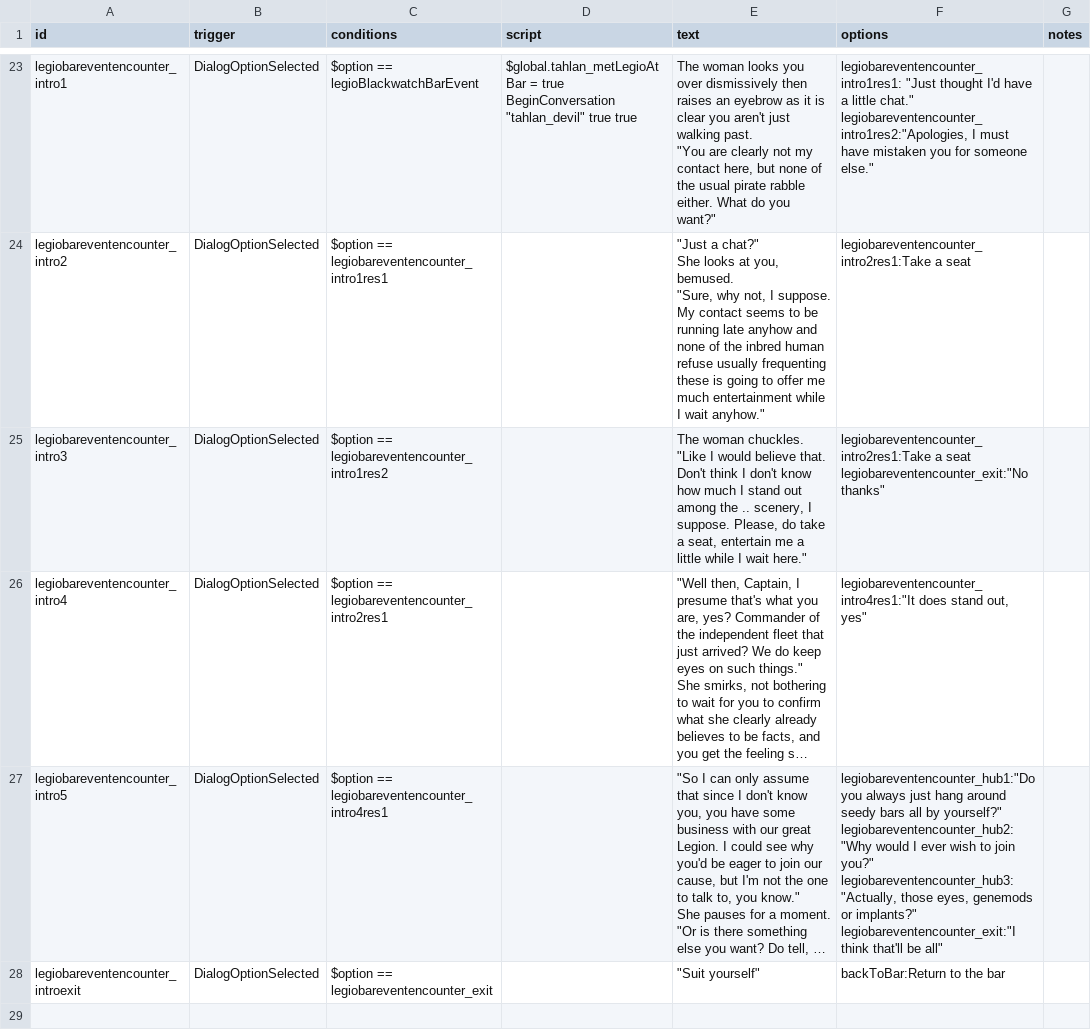
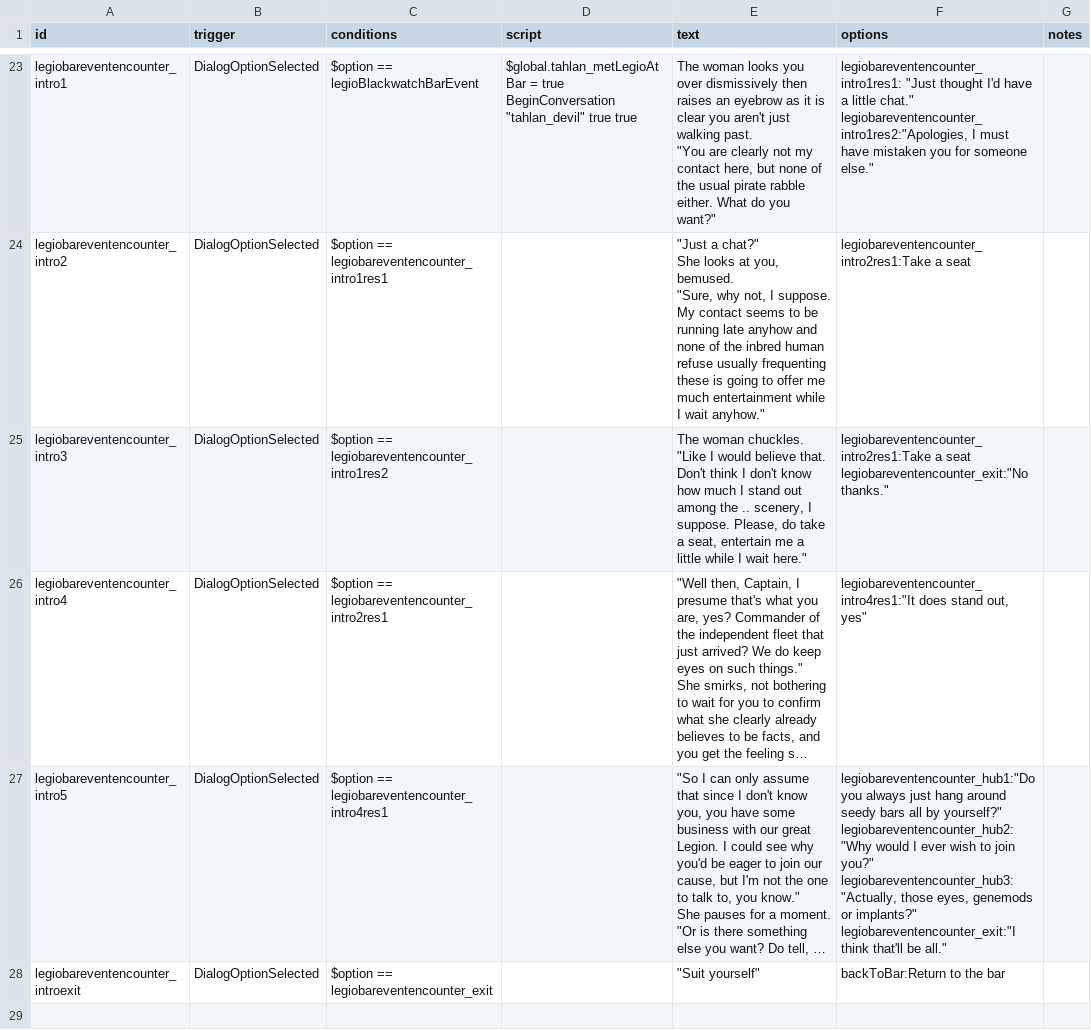
Before and after one commit to niatahl/tahlan-shipworks, a CSV file: data/campaign/rules.csv, drawn as a sheet; only a part is shown, gaps mark what is left out; long unchanged cells end in …; ↵ is a line break in a cell; the diff covers the shown part only; the diff names each change by its address in the sheet, - before the commit and + after, or states it on an @@ line.

```diff
--- a/data/campaign/rules.csv
+++ b/data/campaign/rules.csv
-F25 (options): …seat ↵ legiobareventencounter_exit:"No thanks"
+F25 (options): …seat ↵ legiobareventencounter_exit:"No thanks."
-F27 (options): …that'll be all"
+F27 (options): …that'll be all."
```
Also changed, not shown: 7 edited cells elsewhere in this file, 2 other files.
